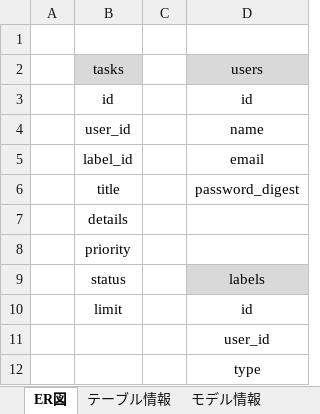
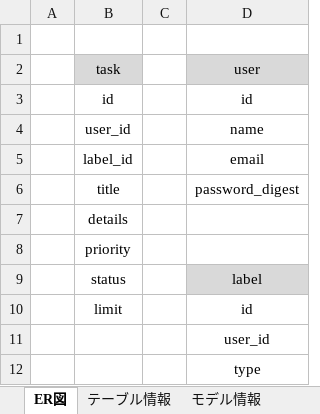
Before and after one commit to yuhkiikd/owntask, an Excel workbook: docs/資料.xlsx, sheet ER図, drawn as a sheet; values as stored, in another font and other column widths than the file's, no borders; charts and pictures not drawn; the diff names each change by its address in the sheet, - before the commit and + after, or states it on an @@ line.

```diff
--- a/docs/資料.xlsx (sheet ER図)
+++ b/docs/資料.xlsx (sheet ER図)
-B2: tasks
+B2: task
-D2: users
+D2: user
-D9: labels
+D9: label
```
Also changed, not shown: sheet テーブル情報, sheet モデル情報, 2 other files.
